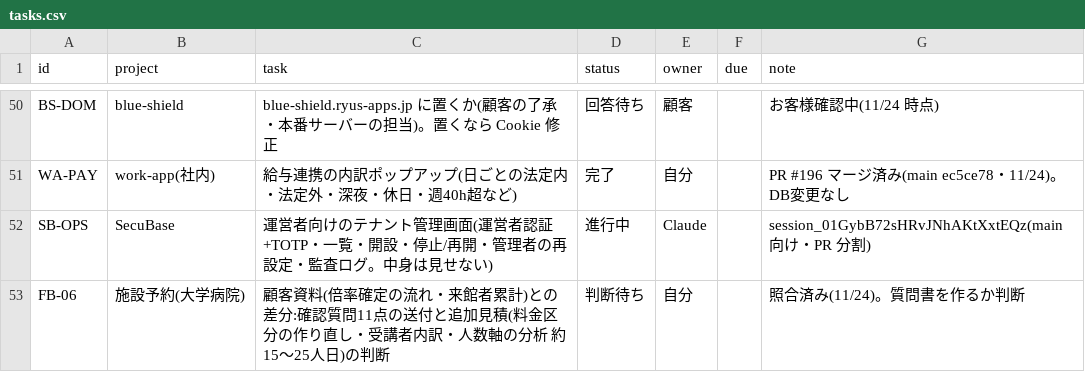
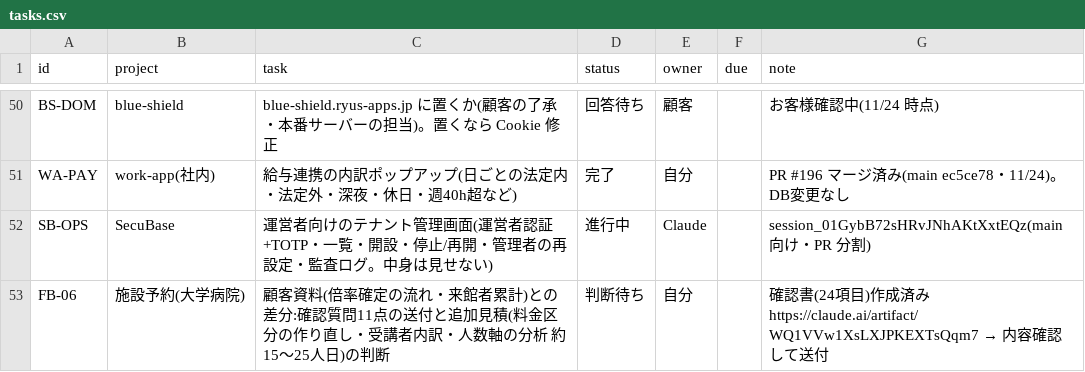
Before and after one commit to t-shiroma/mypro, a CSV file: board/tasks.csv, drawn as a sheet; only a part is shown, gaps mark what is left out.

```diff
--- a/board/tasks.csv
+++ b/board/tasks.csv
@@ -52,2 +52,2 @@ WA-PAY,work-app(社内),給与連携の内訳ポップアップ(日ごとの法
 SB-OPS,SecuBase,運営者向けのテナント管理画面(運営者認証+TOTP・一覧・開設・停止/再開・管理者の再設定・監査ログ。中身は見せない),進行中,Claude,,session_01GybB72sHRvJNhAKtXxtEQz(main 向け・PR 分割)
-FB-06,施設予約(大学病院),顧客資料(倍率確定の流れ・来館者累計)との差分:確認質問11点の送付と追加見積(料金区分の作り直し・受講者内訳・人数軸の分析 約15〜25人日)の判断,判断待ち,自分,,照合済み(11/24)。質問書を作るか判断
+FB-06,施設予約(大学病院),顧客資料(倍率確定の流れ・来館者累計)との差分:確認質問11点の送付と追加見積(料金区分の作り直し・受講者内訳・人数軸の分析 約15〜25人日)の判断,判断待ち,自分,,確認書(24項目)作成済み https://claude.ai/artifact/WQ1VVw1XsLXJPKEXTsQqm7 → 内容確認して送付
```
Also changed, not shown: 2 other files.
